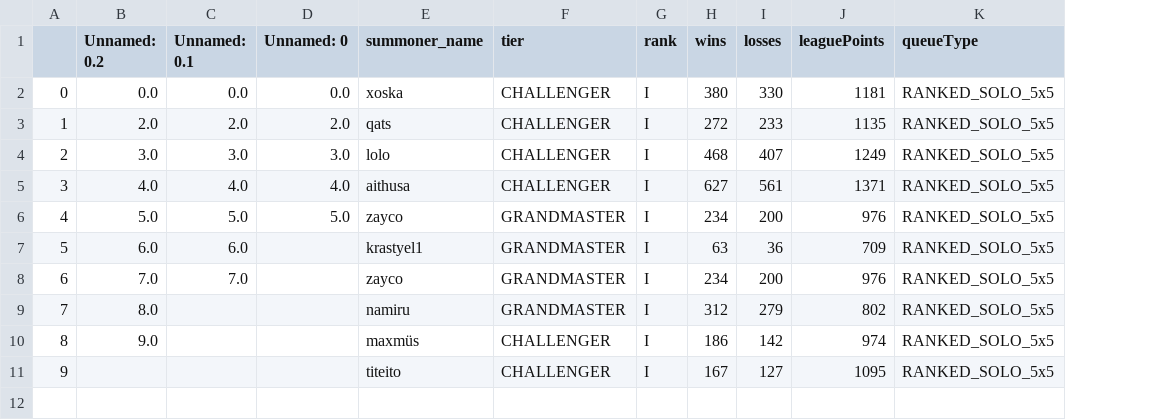
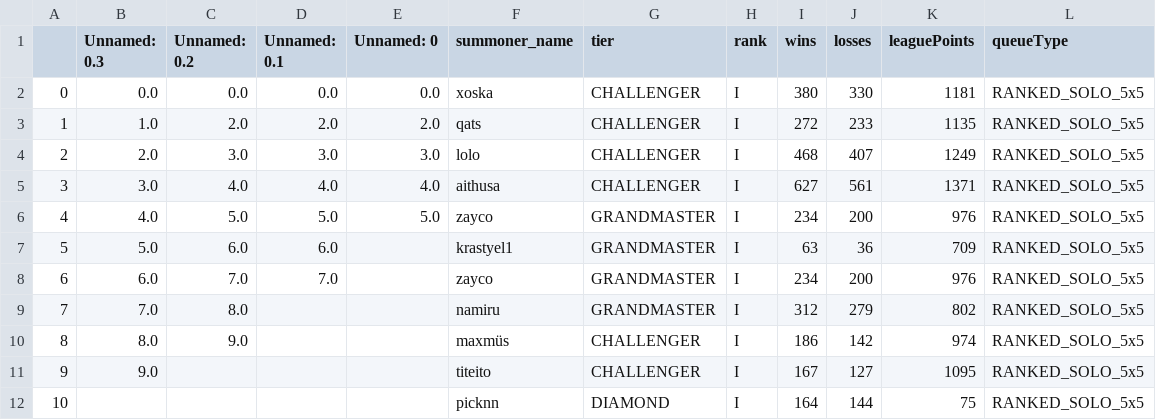
Before and after one commit to Ryotawinter/streamlitProjeto, a CSV file: pdlgeral.csv, drawn as a sheet; the diff names each change by its address in the sheet, - before the commit and + after, or states it on an @@ line.

```diff
--- a/pdlgeral.csv
+++ b/pdlgeral.csv
+column B (Unnamed: 0.3), rows 2-11: 0.0 | 1.0 | 2.0 | 3.0 | 4.0 | 5.0 | 6.0 | 7.0 | 8.0 | 9.0
+row 12: 10 |  |  |  |  | picknn | DIAMOND | I | 164 | 144 | 75 | RANKED_SOLO_5x5
```
Also changed, not shown: 1 other file.
